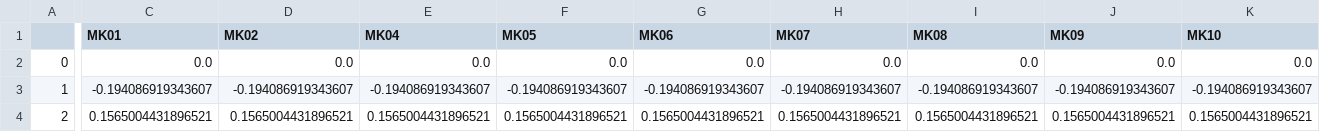
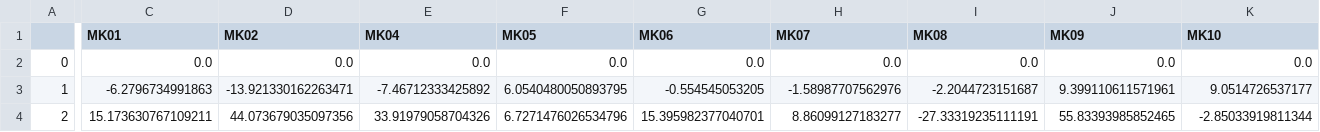
Before and after one commit to gydis/OP-heist-project, a CSV file: data/forecast_values/exports.csv, drawn as a sheet; only a part is shown, gaps mark what is left out; the diff covers the shown part only; the diff names each change by its address in the sheet, - before the commit and + after, or states it on an @@ line.

```diff
--- a/data/forecast_values/exports.csv
+++ b/data/forecast_values/exports.csv
-C3 (MK01): -0.194086919343607
+C3 (MK01): -6.2796734991863
-D3 (MK02): -0.194086919343607
+D3 (MK02): -13.921330162263471
-E3 (MK04): -0.194086919343607
+E3 (MK04): -7.46712333425892
-F3 (MK05): -0.194086919343607
+F3 (MK05): 6.0540480050893795
-G3 (MK06): -0.194086919343607
+G3 (MK06): -0.554545053205
-H3 (MK07): -0.194086919343607
+H3 (MK07): -1.58987707562976
-I3 (MK08): -0.194086919343607
+I3 (MK08): -2.2044723151687
-J3 (MK09): -0.194086919343607
+J3 (MK09): 9.399110611571961
-K3 (MK10): -0.194086919343607
+K3 (MK10): 9.0514726537177
-C4 (MK01): 0.1565004431896521
+C4 (MK01): 15.173630767109211
-D4 (MK02): 0.1565004431896521
+D4 (MK02): 44.073679035097356
-E4 (MK04): 0.1565004431896521
+E4 (MK04): 33.91979058704326
-F4 (MK05): 0.1565004431896521
+F4 (MK05): 6.7271476026534796
-G4 (MK06): 0.1565004431896521
+G4 (MK06): 15.395982377040701
-H4 (MK07): 0.1565004431896521
+H4 (MK07): 8.86099127183277
-I4 (MK08): 0.1565004431896521
+I4 (MK08): -27.33319235111191
-J4 (MK09): 0.1565004431896521
+J4 (MK09): 55.83393985852465
-K4 (MK10): 0.1565004431896521
+K4 (MK10): -2.85033919811344
```
Also changed, not shown: 134 edited cells elsewhere in this file, data/forecast_values/imbalances.csv, data/forecast_values/imports.csv, 7 other files.
